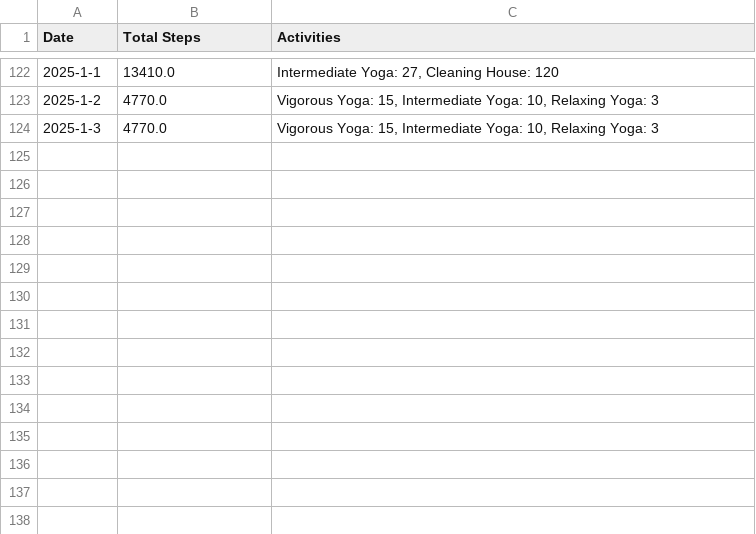
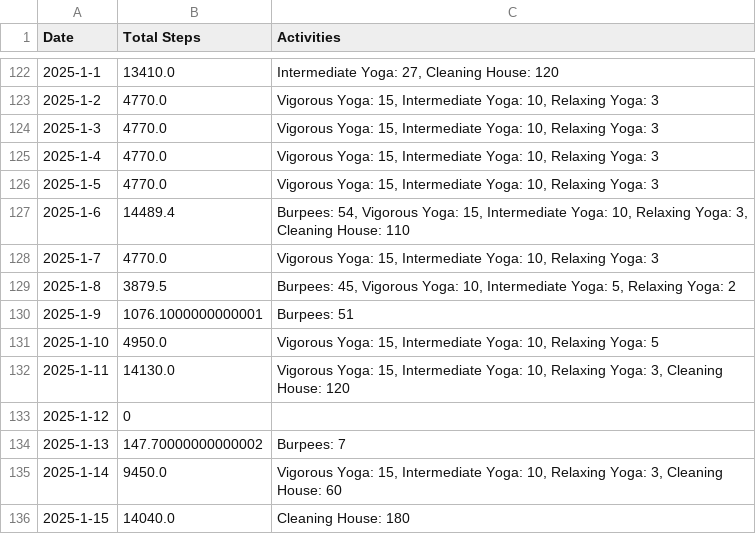
Before and after one commit to MrMultiMediator/steps_calculator, a CSV file: activities.csv, drawn as a sheet; only a part is shown, gaps mark what is left out.

Commit message:
More activities

```diff
--- a/activities.csv
+++ b/activities.csv
@@ -124 +124,13 @@ Date,Total Steps,Activities
 2025-1-3,4770.0,"Vigorous Yoga: 15, Intermediate Yoga: 10, Relaxing Yoga: 3"
+2025-1-4,4770.0,"Vigorous Yoga: 15, Intermediate Yoga: 10, Relaxing Yoga: 3"
+2025-1-5,4770.0,"Vigorous Yoga: 15, Intermediate Yoga: 10, Relaxing Yoga: 3"
+2025-1-6,14489.4,"Burpees: 54, Vigorous Yoga: 15, Intermediate Yoga: 10, Relaxing Yoga: 3, Cleaning House: 110"
+2025-1-7,4770.0,"Vigorous Yoga: 15, Intermediate Yoga: 10, Relaxing Yoga: 3"
+2025-1-8,3879.5,"Burpees: 45, Vigorous Yoga: 10, Intermediate Yoga: 5, Relaxing Yoga: 2"
+2025-1-9,1076.1000000000001,Burpees: 51
+2025-1-10,4950.0,"Vigorous Yoga: 15, Intermediate Yoga: 10, Relaxing Yoga: 5"
+2025-1-11,14130.0,"Vigorous Yoga: 15, Intermediate Yoga: 10, Relaxing Yoga: 3, Cleaning House: 120"
+2025-1-12,0,
+2025-1-13,147.70000000000002,Burpees: 7
+2025-1-14,9450.0,"Vigorous Yoga: 15, Intermediate Yoga: 10, Relaxing Yoga: 3, Cleaning House: 60"
+2025-1-15,14040.0,Cleaning House: 180
```
